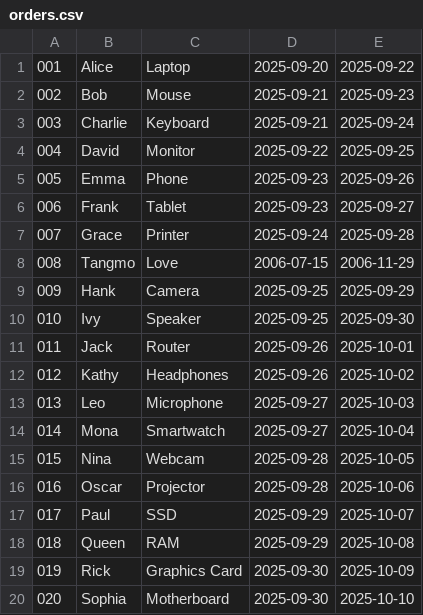
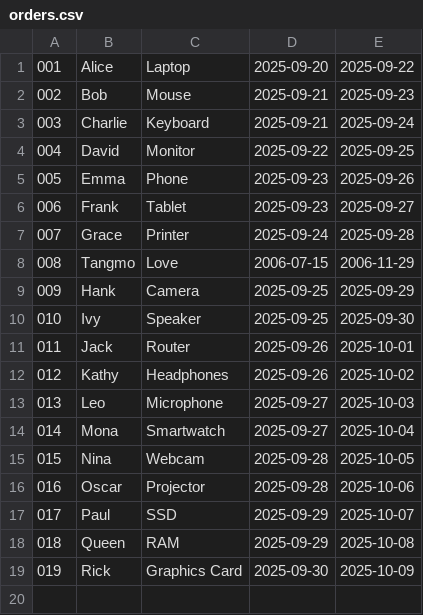
Before and after one commit to chsny1pd/Thank-you-for-your-support, a CSV file: orders.csv, drawn as a sheet; the diff names each change by its address in the sheet, - before the commit and + after, or states it on an @@ line.

```diff
--- a/orders.csv
+++ b/orders.csv
-row 20: 020 | Sophia | Motherboard | 2025-09-30 | 2025-10-10
```
Also changed, not shown: 2 other files.
